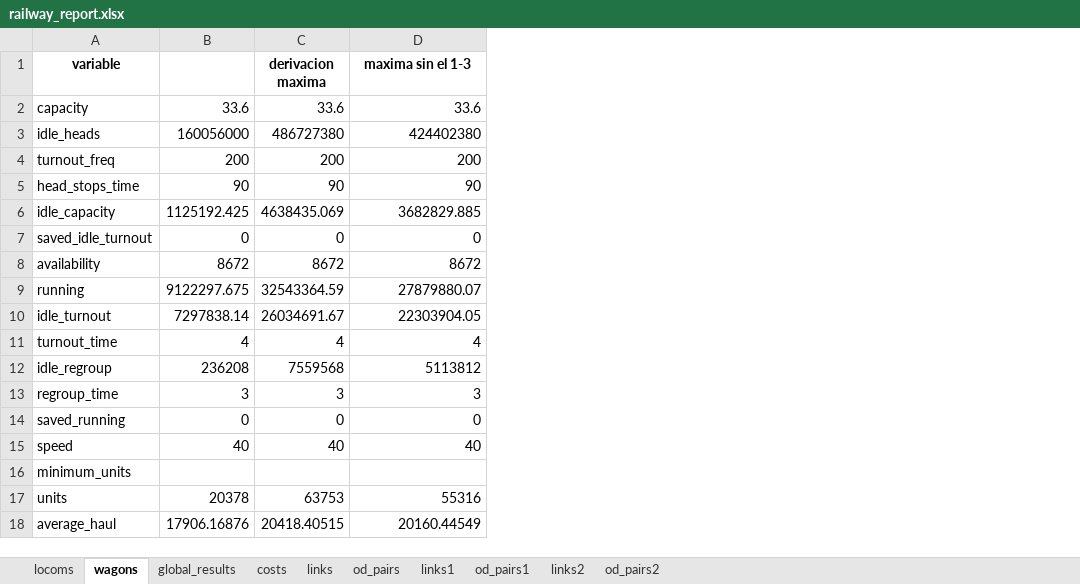
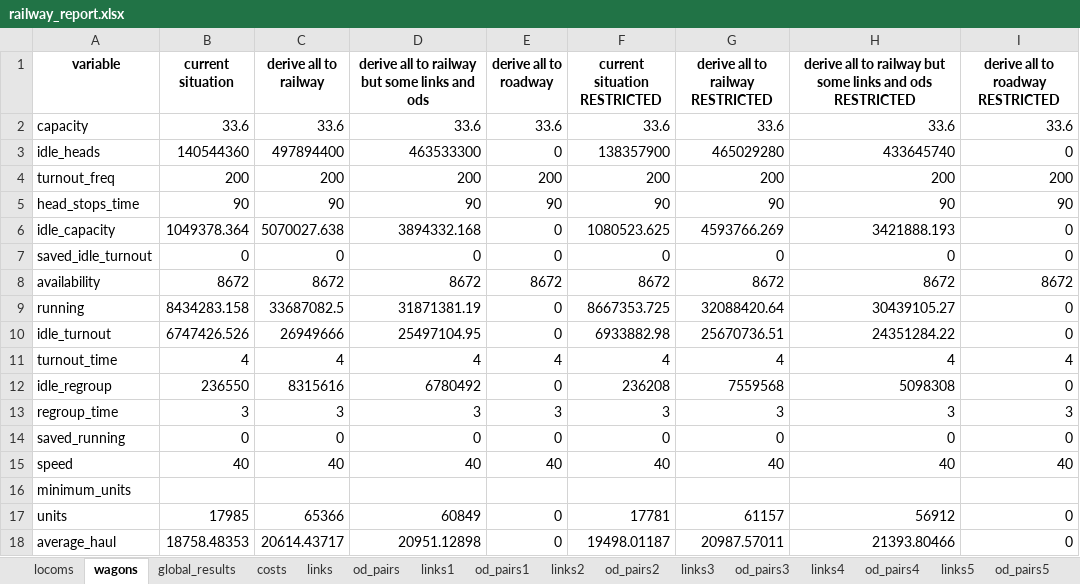
Before and after one commit to abenassi/freight-transport-network, an Excel workbook: reports/railway_report.xlsx, sheet wagons, drawn as a sheet; values as stored, in another font and other column widths than the file's, no borders; the diff names each change by its address in the sheet, - before the commit and + after, or states it on an @@ line.

Commit message:
Changes in parameters. Fix idle capacity of no regroup ods being written to links.

```diff
--- a/reports/railway_report.xlsx (sheet wagons)
+++ b/reports/railway_report.xlsx (sheet wagons)
+sheet tab: links3
+sheet tab: od_pairs3
+sheet tab: links4
+sheet tab: od_pairs4
+sheet tab: links5
+sheet tab: od_pairs5
+column E (derive all to roadway), rows 2-18: 33.6 | 0 | 200 | 90 | 0 | 0 | 8672 | 0 | 0 | 4 | 0 | 3 | 0 | 40 |  | 0 | 0
+column F (current situation RESTRICTED), rows 2-18: 33.6 | 138357900 | 200 | 90 | 1080523.625 | 0 | 8672 | 8667353.725 | 6933882.98 | 4 | 236208 | 3 | 0 | 40 |  | 17781 | 19498.01187
+column G (derive all to railway RESTRICTED), rows 2-18: 33.6 | 465029280 | 200 | 90 | 4593766.269 | 0 | 8672 | 32088420.64 | 25670736.51 | 4 | 7559568 | 3 | 0 | 40 |  | 61157 | 20987.57011
+column H, rows 1-18: derive all to railway but some links and ods RESTRICTED | 33.6 | 433645740 | 200 | 90 | 3421888.193 | 0 | 8672 | 30439105.27 | 24351284.22 | 4 | 5098308 | 3 | 0 | 40 |  | 56912 | 21393.80466
+column I (derive all to roadway RESTRICTED), rows 2-18: 33.6 | 0 | 200 | 90 | 0 | 0 | 8672 | 0 | 0 | 4 | 0 | 3 | 0 | 40 |  | 0 | 0
-B1: (empty)
+B1: current situation
-C1: derivacion maxima
+C1: derive all to railway
-D1: maxima sin el 1-3
+D1: derive all to railway but some links and ods
-B3 (current situation): 160056000
+B3 (current situation): 140544360
-C3 (derive all to railway): 486727380
+C3 (derive all to railway): 497894400
-D3: 424402380
+D3: 463533300
-B6 (current situation): 1125192.425
+B6 (current situation): 1049378.364
-C6 (derive all to railway): 4638435.069
+C6 (derive all to railway): 5070027.638
-D6: 3682829.885
+D6: 3894332.168
-B9 (current situation): 9122297.675
+B9 (current situation): 8434283.158
-C9 (derive all to railway): 32543364.59
+C9 (derive all to railway): 33687082.5
-D9: 27879880.07
+D9: 31871381.19
-B10 (current situation): 7297838.14
+B10 (current situation): 6747426.526
-C10 (derive all to railway): 26034691.67
+C10 (derive all to railway): 26949666
-D10: 22303904.05
+D10: 25497104.95
-B12 (current situation): 236208
+B12 (current situation): 236550
-C12 (derive all to railway): 7559568
+C12 (derive all to railway): 8315616
-D12: 5113812
+D12: 6780492
-B17 (current situation): 20378
+B17 (current situation): 17985
-C17 (derive all to railway): 63753
+C17 (derive all to railway): 65366
-D17: 55316
+D17: 60849
-B18 (current situation): 17906.16876
+B18 (current situation): 18758.48353
-C18 (derive all to railway): 20418.40515
+C18 (derive all to railway): 20614.43717
-D18: 20160.44549
+D18: 20951.12898
```
Also changed, not shown: sheet od_pairs2, sheet od_pairs1, sheet links2, sheet links1, sheet links, sheet od_pairs, 3 more sheets, other sheet tabs, data/railway_od_pairs.xlsx, reports/freight_network_report.xlsx, 2 other files.
